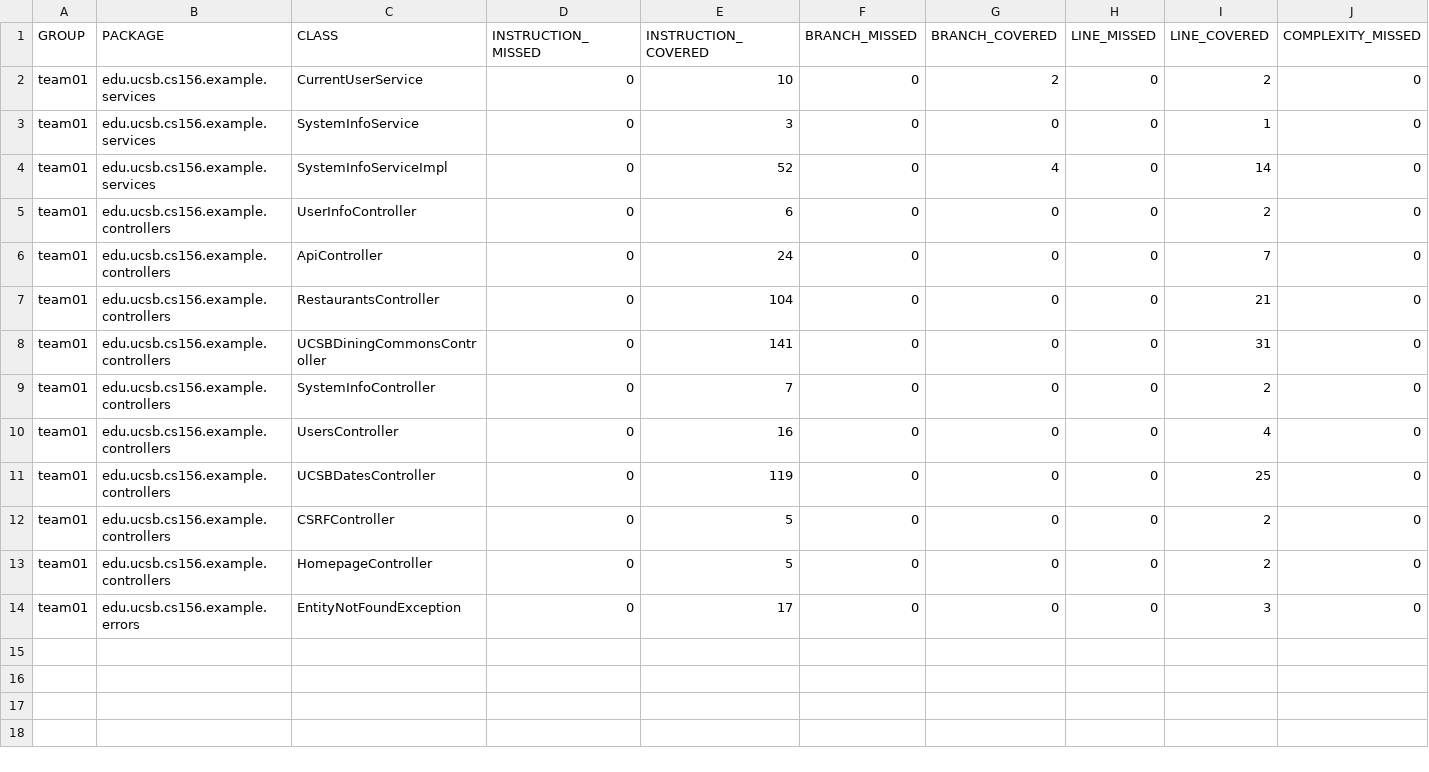
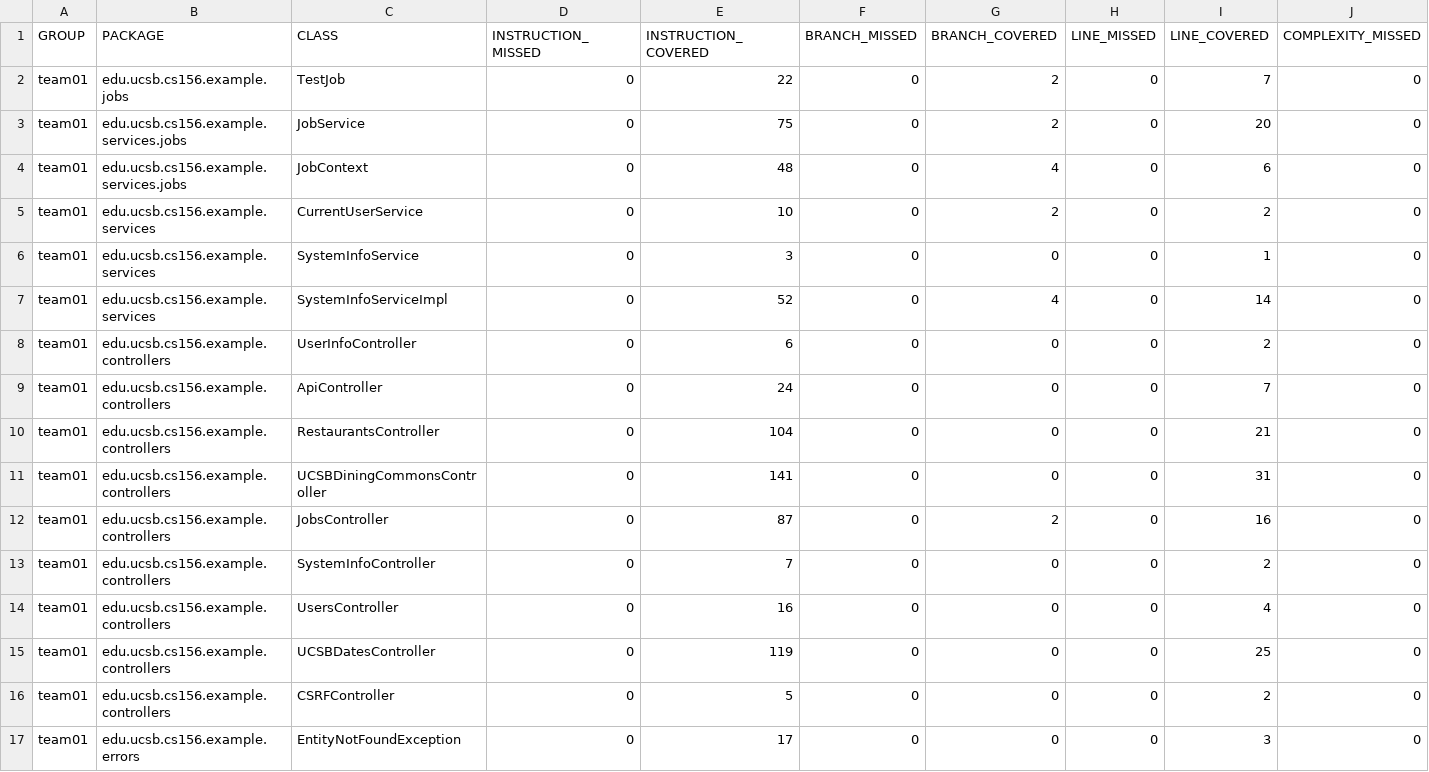
Before and after one commit to ucsb-cs156-s25/STARTER-team01, a CSV file: jacoco/jacoco.csv, drawn as a sheet; only a part is shown; removed rows and columns are numbered as before the commit, all else as after; rows hold the shown columns only; the diff names each change by its address in the sheet, - before the commit and + after, or states it on an @@ line.

Commit message:
Deploying to gh-pages from @ ucsb-cs156-s25/STARTER-team01@58974e8833a0937809df76f1c7e1b3891292ca8e 🚀

```diff
--- a/jacoco/jacoco.csv
+++ b/jacoco/jacoco.csv
+row 2: team01 | edu.ucsb.cs156.example.jobs | TestJob | 0 | 22 | 0 | 2 | 0 | 7 | 0
+row 3: team01 | edu.ucsb.cs156.example.services.jobs | JobService | 0 | 75 | 0 | 2 | 0 | 20 | 0
+row 4: team01 | edu.ucsb.cs156.example.services.jobs | JobContext | 0 | 48 | 0 | 4 | 0 | 6 | 0
+row 12: team01 | edu.ucsb.cs156.example.controllers | JobsController | 0 | 87 | 0 | 2 | 0 | 16 | 0
-row 13: team01 | edu.ucsb.cs156.example.controllers | HomepageController | 0 | 5 | 0 | 0 | 0 | 2 | 0
```
Also changed, not shown: 19 other files.
